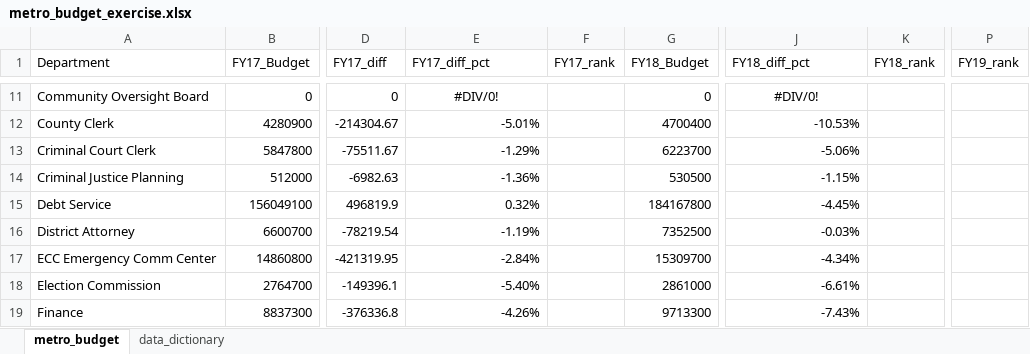
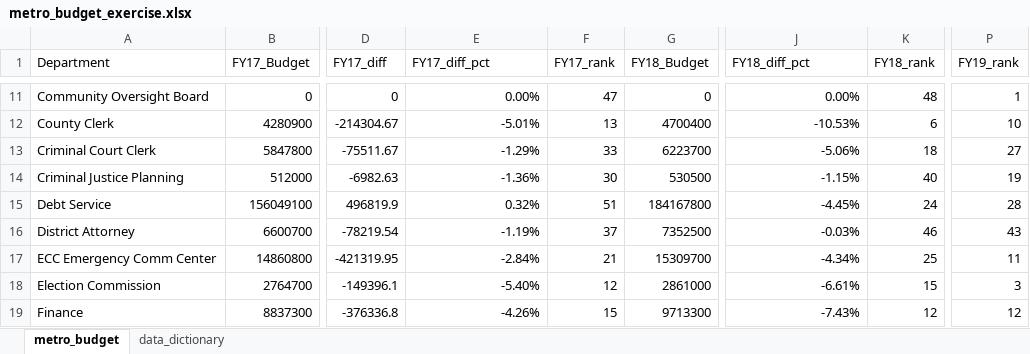
Before and after one commit to NSS-Data-Analytics-Cohort-14/lookups-da14-vladmisonh, an Excel workbook: metro_budget_exercise.xlsx, sheet metro_budget, drawn as a sheet; only a part is shown, gaps mark what is left out; values as stored, in another font and other column widths than the file's, no borders; the diff covers the shown part only; the diff names each change by its address in the sheet, - before the commit and + after, or states it on an @@ line.

```diff
--- a/metro_budget_exercise.xlsx (sheet metro_budget)
+++ b/metro_budget_exercise.xlsx (sheet metro_budget)
-E11 (FY17_diff_pct): #DIV/0!
+E11 (FY17_diff_pct): 0.00%
-E11 alignment: center
+E11 alignment: right
-F11 (FY17_rank): (empty)
+F11 (FY17_rank): 47
-J11 (FY18_diff_pct): #DIV/0!
+J11 (FY18_diff_pct): 0.00%
-J11 alignment: center
+J11 alignment: right
-K11 (FY18_rank): (empty)
+K11 (FY18_rank): 48
-P11 (FY19_rank): (empty)
+P11 (FY19_rank): 1
-F12 (FY17_rank): (empty)
+F12 (FY17_rank): 13
-K12 (FY18_rank): (empty)
+K12 (FY18_rank): 6
-P12 (FY19_rank): (empty)
+P12 (FY19_rank): 10
-F13 (FY17_rank): (empty)
+F13 (FY17_rank): 33
-K13 (FY18_rank): (empty)
+K13 (FY18_rank): 18
-P13 (FY19_rank): (empty)
+P13 (FY19_rank): 27
-F14 (FY17_rank): (empty)
+F14 (FY17_rank): 30
-K14 (FY18_rank): (empty)
+K14 (FY18_rank): 40
-P14 (FY19_rank): (empty)
+P14 (FY19_rank): 19
-F15 (FY17_rank): (empty)
+F15 (FY17_rank): 51
-K15 (FY18_rank): (empty)
+K15 (FY18_rank): 24
-P15 (FY19_rank): (empty)
+P15 (FY19_rank): 28
-F16 (FY17_rank): (empty)
+F16 (FY17_rank): 37
-K16 (FY18_rank): (empty)
+K16 (FY18_rank): 46
-P16 (FY19_rank): (empty)
+P16 (FY19_rank): 43
-F17 (FY17_rank): (empty)
+F17 (FY17_rank): 21
-K17 (FY18_rank): (empty)
+K17 (FY18_rank): 25
-P17 (FY19_rank): (empty)
+P17 (FY19_rank): 11
-F18 (FY17_rank): (empty)
+F18 (FY17_rank): 12
-K18 (FY18_rank): (empty)
+K18 (FY18_rank): 15
-P18 (FY19_rank): (empty)
+P18 (FY19_rank): 3
-F19 (FY17_rank): (empty)
+F19 (FY17_rank): 15
-K19 (FY18_rank): (empty)
+K19 (FY18_rank): 12
-P19 (FY19_rank): (empty)
+P19 (FY19_rank): 12
```
Also changed, not shown: 133 edited cells and cell formats elsewhere in this sheet, formulas that keep their value.
